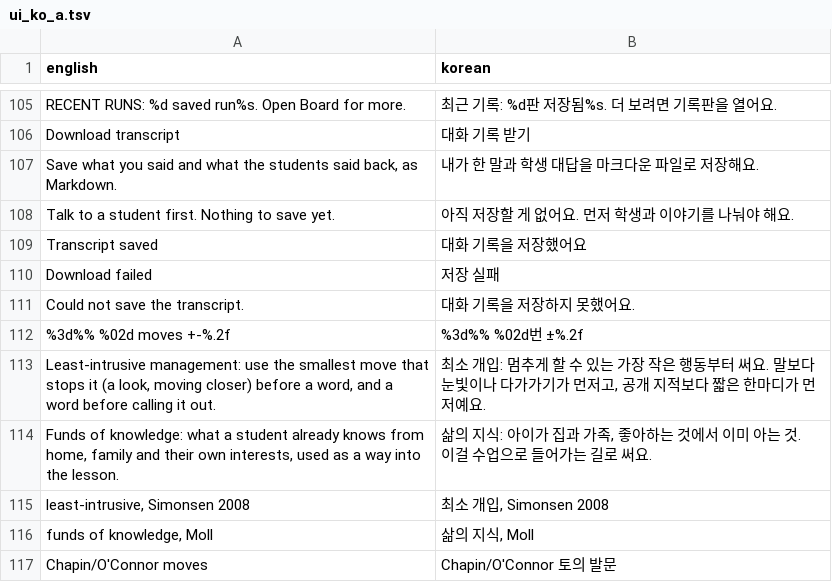
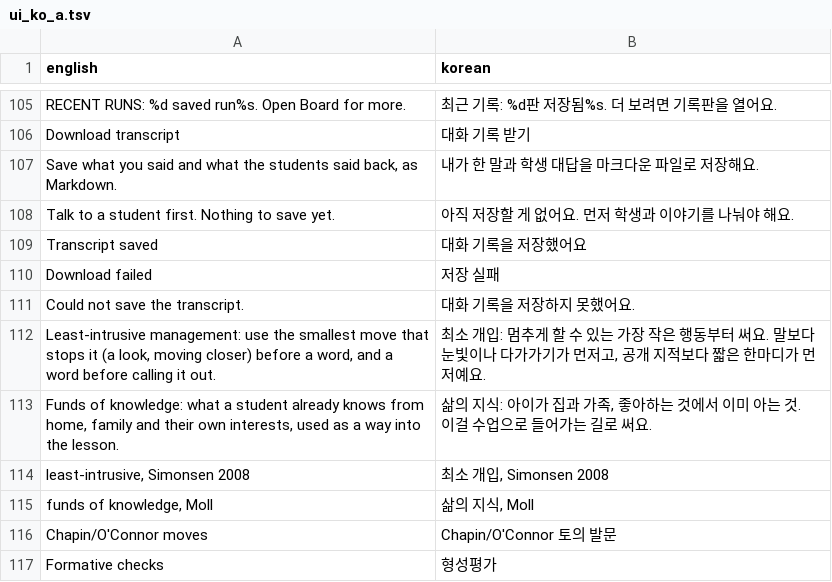
Before and after one commit to Educatian/chalk-and-chance, a TSV file: i18n/ui_ko_a.tsv, drawn as a sheet; only a part is shown, gaps mark what is left out; the shorter side is filled out with more unchanged rows.

```diff
--- a/i18n/ui_ko_a.tsv
+++ b/i18n/ui_ko_a.tsv
@@ -111,3 +111,2 @@ Download failed	저장 실패
 Could not save the transcript.	대화 기록을 저장하지 못했어요.
-%3d%%  %02d moves  +-%.2f	%3d%%  %02d번  ±%.2f
 Least-intrusive management: use the smallest move that stops it (a look, moving closer) before a word, and a word before calling it out.	최소 개입: 멈추게 할 수 있는 가장 작은 행동부터 써요. 말보다 눈빛이나 다가가기가 먼저고, 공개 지적보다 짧은 한마디가 먼저예요.
```
Also changed, not shown: i18n/ui_ko_supplement.tsv, 27 other files.
